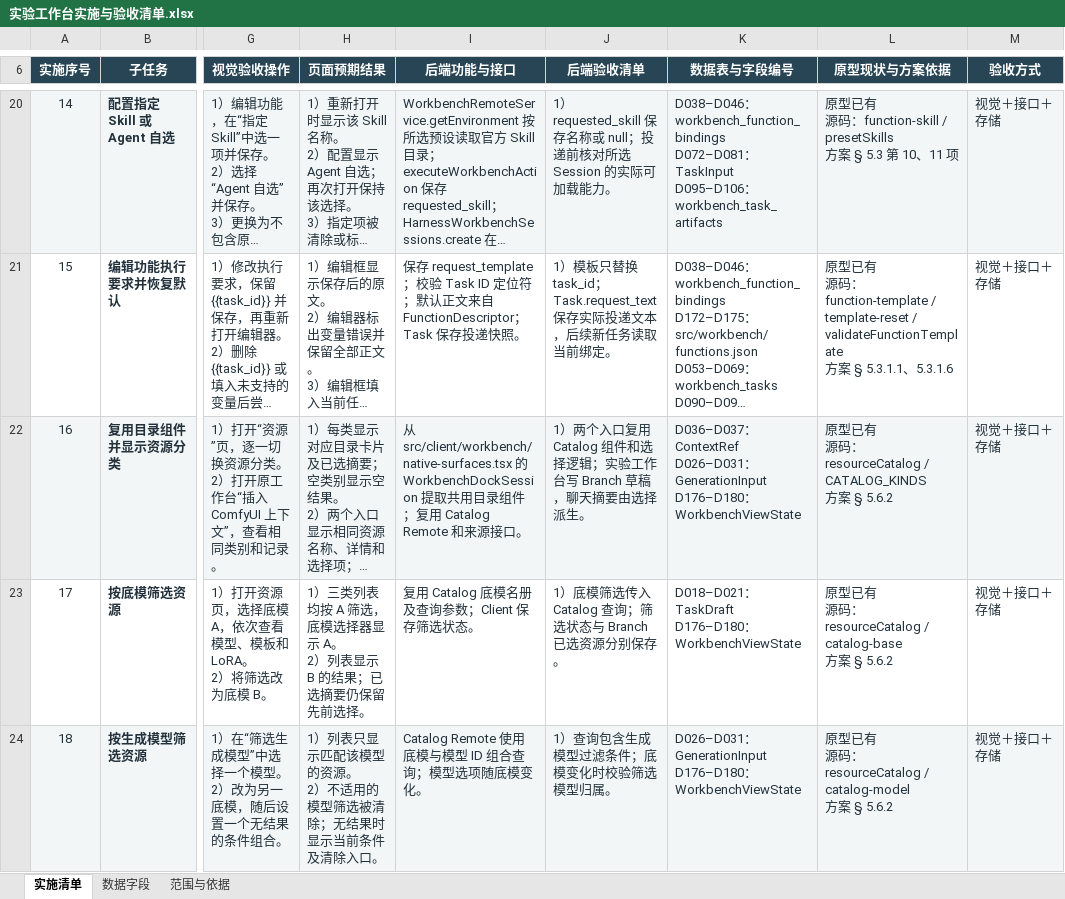
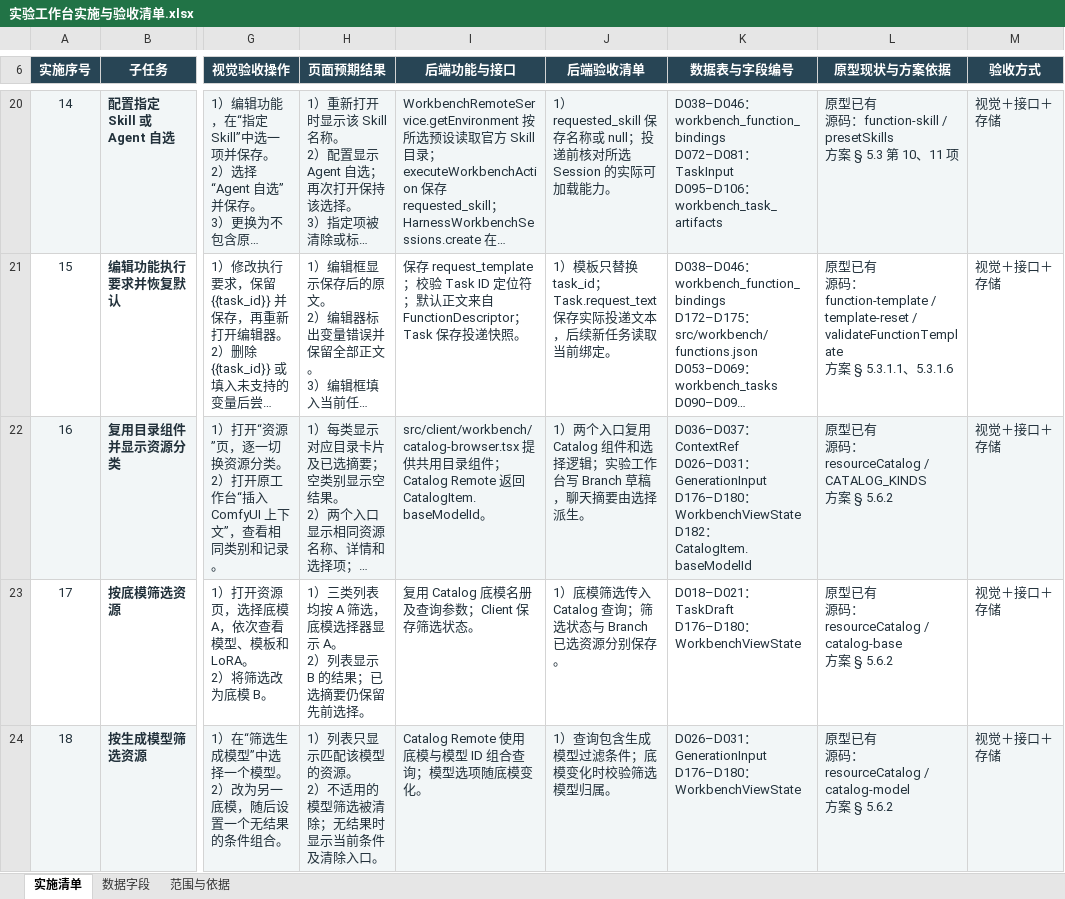
Before and after one commit to fzfz/harness-comfyui, an Excel workbook: outputs/prompt-studio-architecture/实验工作台实施与验收清单.xlsx, sheet 实施清单, drawn as a sheet; only a part is shown, gaps mark what is left out; long unchanged cells end in …; values as stored, in another font and other column widths than the file's, no borders; table styles not drawn; ↵ is a line break in a cell; the diff names each change by its address in the sheet, - before the commit and + after, or states it on an @@ line.

Commit message:
refactor(workbench): share catalog browsing across entry points

```diff
--- a/outputs/prompt-studio-architecture/实验工作台实施与验收清单.xlsx (sheet 实施清单)
+++ b/outputs/prompt-studio-architecture/实验工作台实施与验收清单.xlsx (sheet 实施清单)
-I22 (后端功能与接口): 从 src/client/workbench/native-surfaces.tsx 的 WorkbenchDockSession 提取共用目录组件；复用 Catalog Remote 和来源接口。
+I22 (后端功能与接口): src/client/workbench/catalog-browser.tsx 提供共用目录组件；Catalog Remote 返回 CatalogItem.baseModelId。
-K22 (数据表与字段编号): …：WorkbenchViewState
+K22 (数据表与字段编号): …：WorkbenchViewState ↵ D182：CatalogItem.baseModelId
```
Also changed, not shown: sheet 数据字段, 17 other files.
